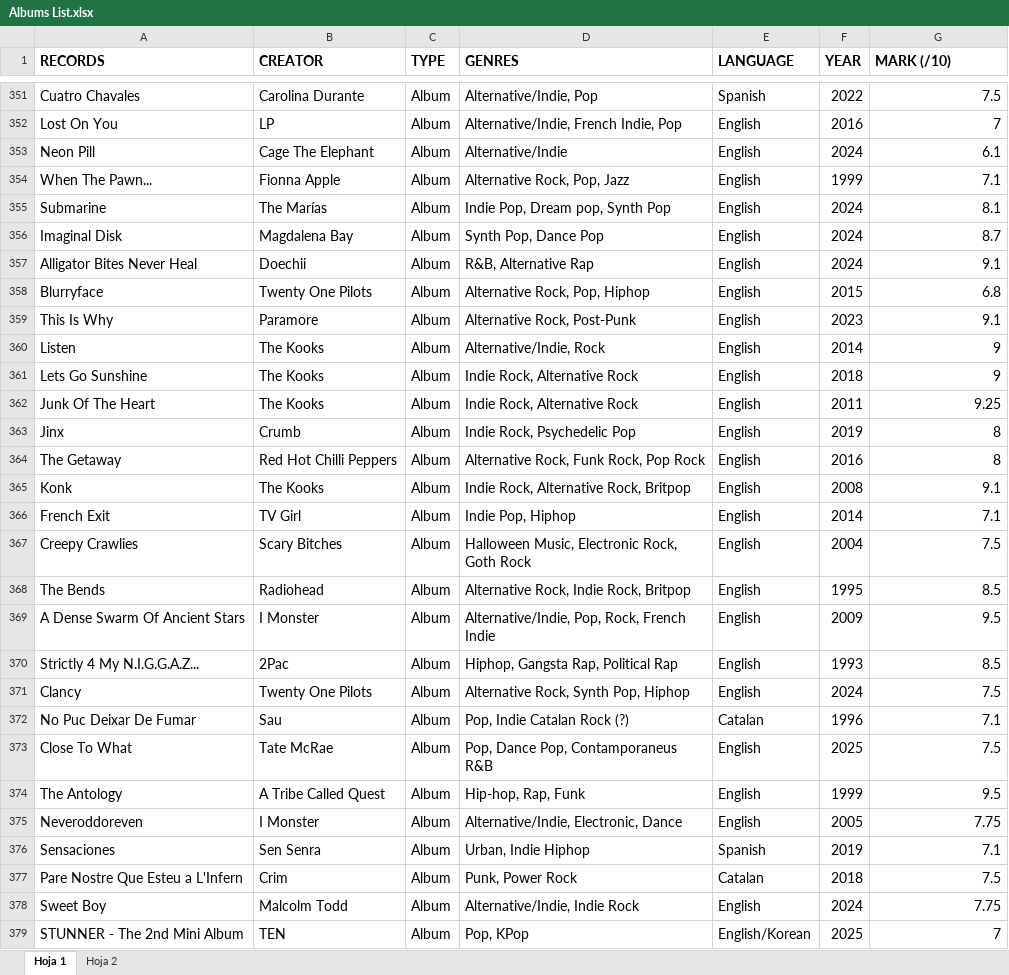
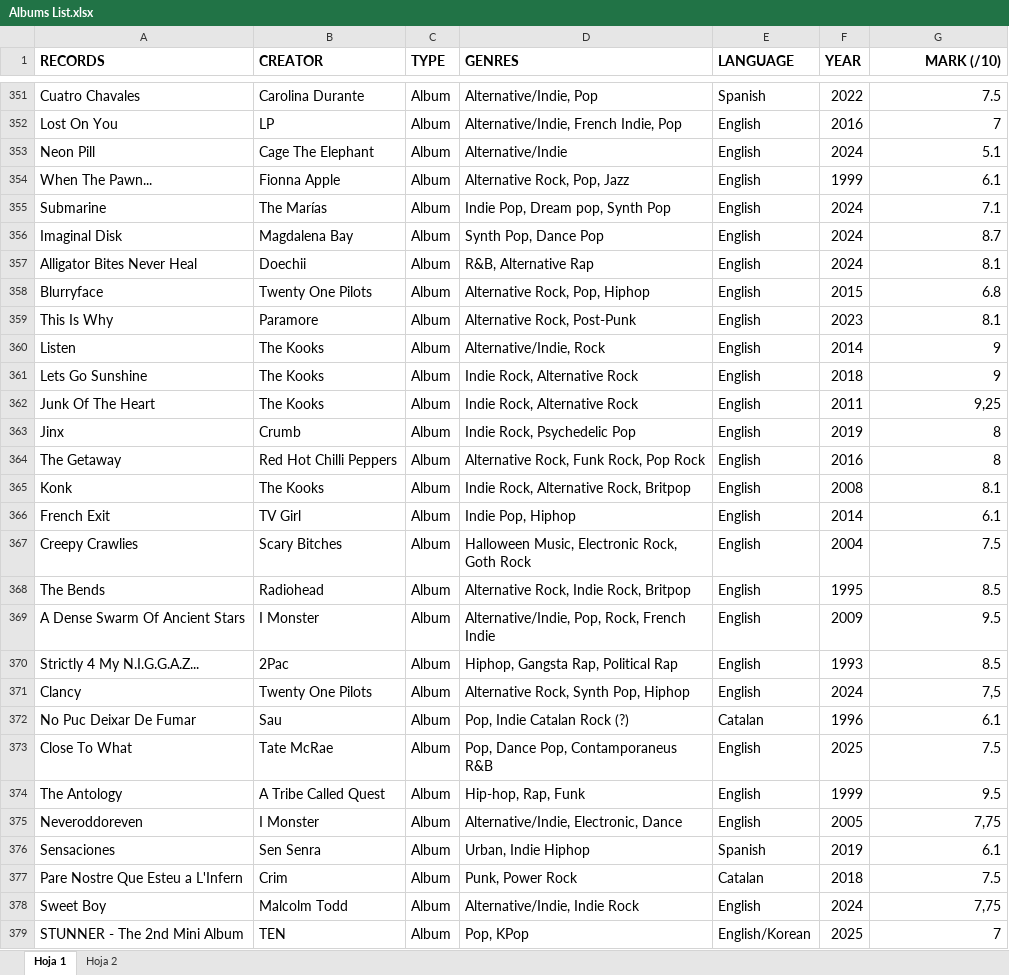
Before and after one commit to hectorgutierrezz/Album-Excel-Reader, an Excel workbook: Albums List.xlsx, sheet Hoja 1, drawn as a sheet; only a part is shown, gaps mark what is left out; values as stored, in another font and other column widths than the file's, no borders; charts and pictures not drawn; the diff covers the shown part only; the diff names each change by its address in the sheet, - before the commit and + after, or states it on an @@ line.

```diff
--- a/Albums List.xlsx (sheet Hoja 1)
+++ b/Albums List.xlsx (sheet Hoja 1)
-G1 alignment: left
+G1 alignment: right
-G353 (MARK (/10)): 6.1
+G353 (MARK (/10)): 5.1
-G354 (MARK (/10)): 7.1
+G354 (MARK (/10)): 6.1
-G355 (MARK (/10)): 8.1
+G355 (MARK (/10)): 7.1
-G357 (MARK (/10)): 9.1
+G357 (MARK (/10)): 8.1
-G359 (MARK (/10)): 9.1
+G359 (MARK (/10)): 8.1
-G362 (MARK (/10)): 9.25
+G362 (MARK (/10)): 9,25
-G365 (MARK (/10)): 9.1
+G365 (MARK (/10)): 8.1
-G366 (MARK (/10)): 7.1
+G366 (MARK (/10)): 6.1
-G371 (MARK (/10)): 7.5
+G371 (MARK (/10)): 7,5
-G372 (MARK (/10)): 7.1
+G372 (MARK (/10)): 6.1
-G375 (MARK (/10)): 7.75
+G375 (MARK (/10)): 7,75
-G376 (MARK (/10)): 7.1
+G376 (MARK (/10)): 6.1
-G378 (MARK (/10)): 7.75
+G378 (MARK (/10)): 7,75
```
Also changed, not shown: 4 added rows and 91 edited cells elsewhere in this sheet, 3 other files.
